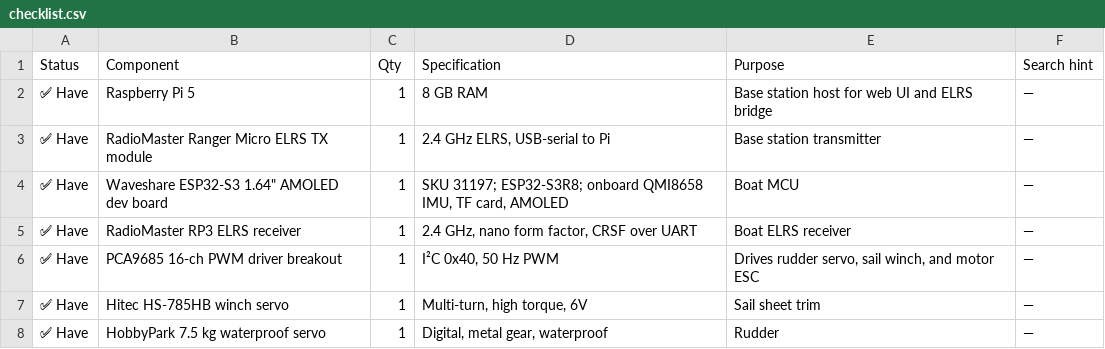
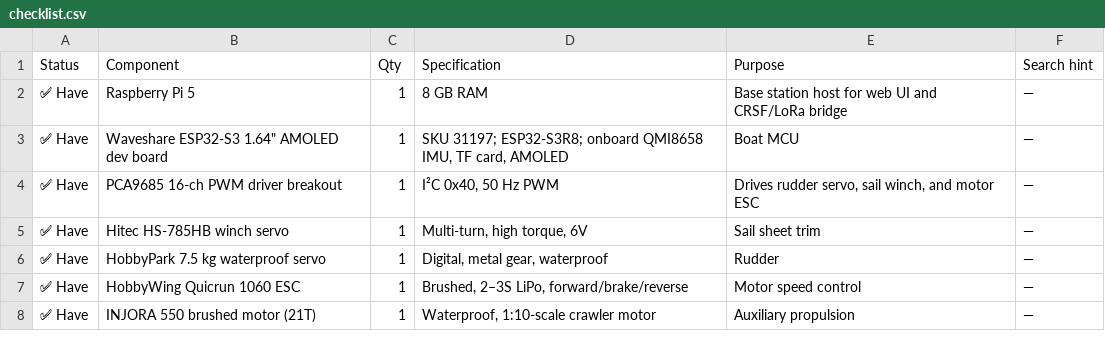
Before and after one commit to crazyswedishguy/rcsailboat, a CSV file: docs/inventory/checklist.csv, drawn as a sheet; only a part is shown; the shorter side is filled out with more unchanged rows.

```diff
--- a/docs/inventory/checklist.csv
+++ b/docs/inventory/checklist.csv
@@ -1,6 +1,4 @@
 Status,Component,Qty,Specification,Purpose,Search hint
-✅ Have,Raspberry Pi 5,1,8 GB RAM,Base station host for web UI and ELRS bridge,—
-✅ Have,RadioMaster Ranger Micro ELRS TX module,1,"2.4 GHz ELRS, USB-serial to Pi",Base station transmitter,—
+✅ Have,Raspberry Pi 5,1,8 GB RAM,Base station host for web UI and CRSF/LoRa bridge,—
 ✅ Have,Waveshare ESP32-S3 1.64" AMOLED dev board,1,"SKU 31197; ESP32-S3R8; onboard QMI8658 IMU, TF card, AMOLED",Boat MCU,—
-✅ Have,RadioMaster RP3 ELRS receiver,1,"2.4 GHz, nano form factor, CRSF over UART",Boat ELRS receiver,—
 ✅ Have,PCA9685 16-ch PWM driver breakout,1,"I²C 0x40, 50 Hz PWM","Drives rudder servo, sail winch, and motor ESC",—
```
Also changed, not shown: docs/wiring/wiring.csv, 10 other files.
